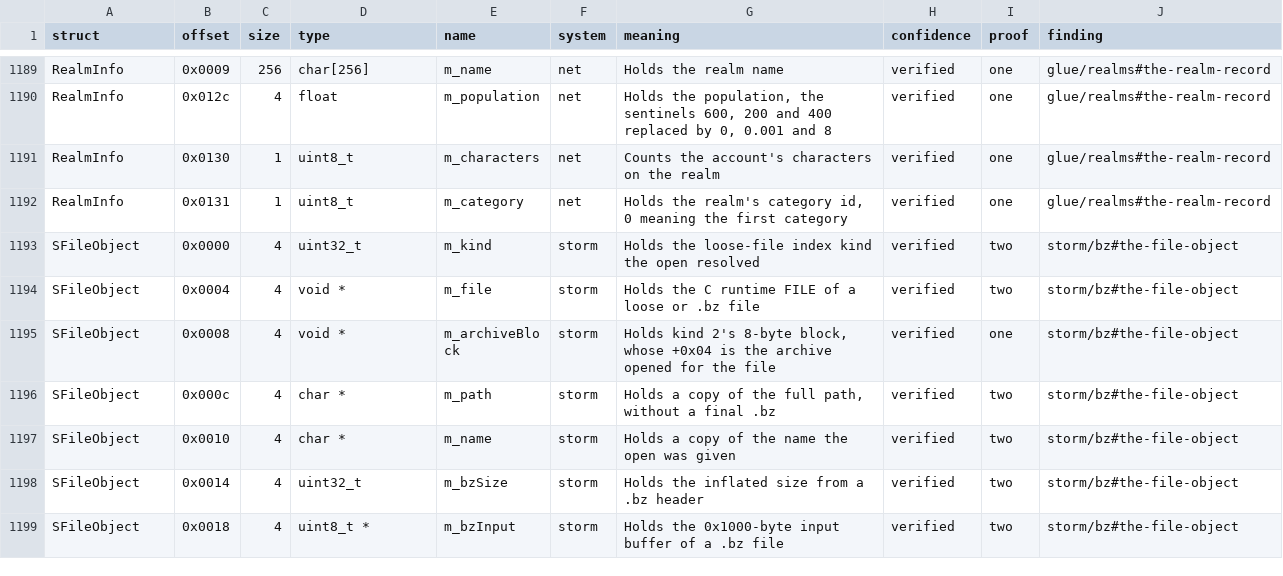
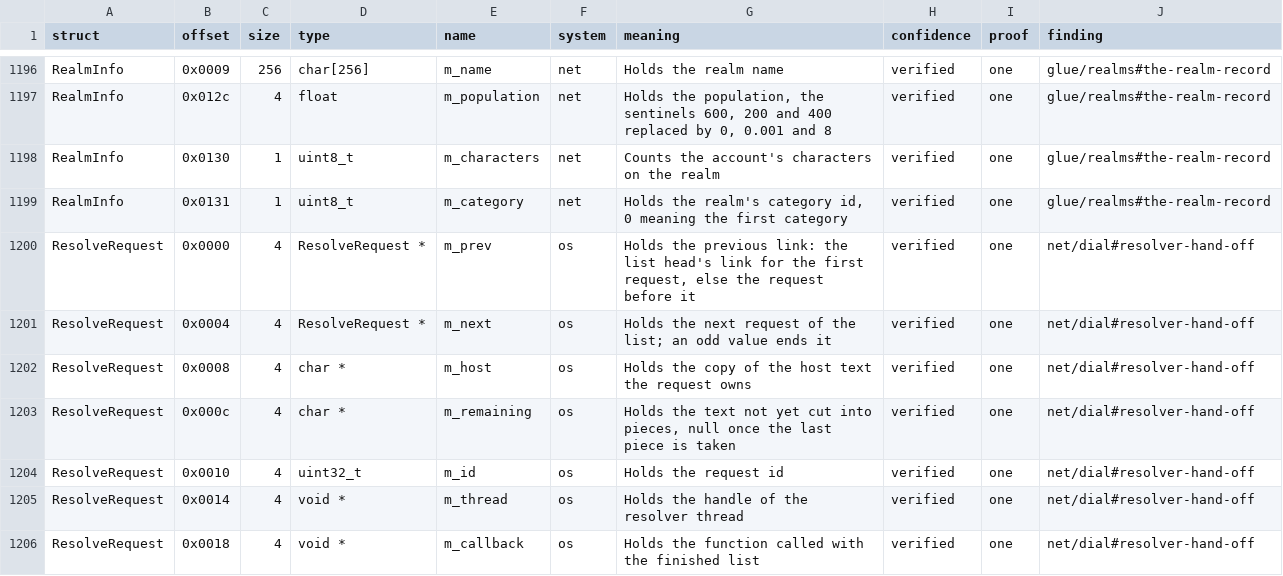
Before and after one commit to bretharte89/benilla-re, a TSV file: symbols/fields.tsv, drawn as a sheet; only a part is shown, gaps mark what is left out; the shorter side is filled out with more unchanged rows; the diff covers the shown part only.

```diff
--- a/symbols/fields.tsv
+++ b/symbols/fields.tsv
@@ -1192 +1199,8 @@ RealmInfo	0x0130	1	uint8_t	m_characters	net	Counts the account's characters on t
 RealmInfo	0x0131	1	uint8_t	m_category	net	Holds the realm's category id, 0 meaning the first category	verified	one	glue/realms#the-realm-record
+ResolveRequest	0x0000	4	ResolveRequest *	m_prev	os	Holds the previous link: the list head's link for the first request, else the request before it	verified	one	net/dial#resolver-hand-off
+ResolveRequest	0x0004	4	ResolveRequest *	m_next	os	Holds the next request of the list; an odd value ends it	verified	one	net/dial#resolver-hand-off
+ResolveRequest	0x0008	4	char *	m_host	os	Holds the copy of the host text the request owns	verified	one	net/dial#resolver-hand-off
+ResolveRequest	0x000c	4	char *	m_remaining	os	Holds the text not yet cut into pieces, null once the last piece is taken	verified	one	net/dial#resolver-hand-off
+ResolveRequest	0x0010	4	uint32_t	m_id	os	Holds the request id	verified	one	net/dial#resolver-hand-off
+ResolveRequest	0x0014	4	void *	m_thread	os	Holds the handle of the resolver thread	verified	one	net/dial#resolver-hand-off
+ResolveRequest	0x0018	4	void *	m_callback	os	Holds the function called with the finished list	verified	one	net/dial#resolver-hand-off
```
Also changed, not shown: 13 added rows elsewhere in this file, symbols/globals.tsv, symbols/structs.tsv, 9 other files.
